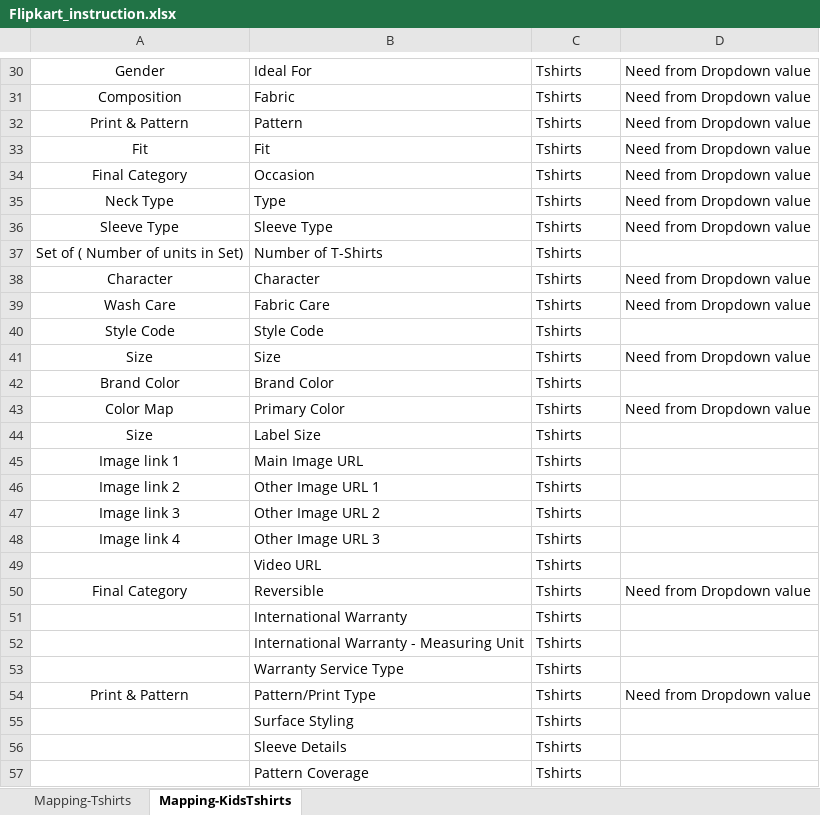
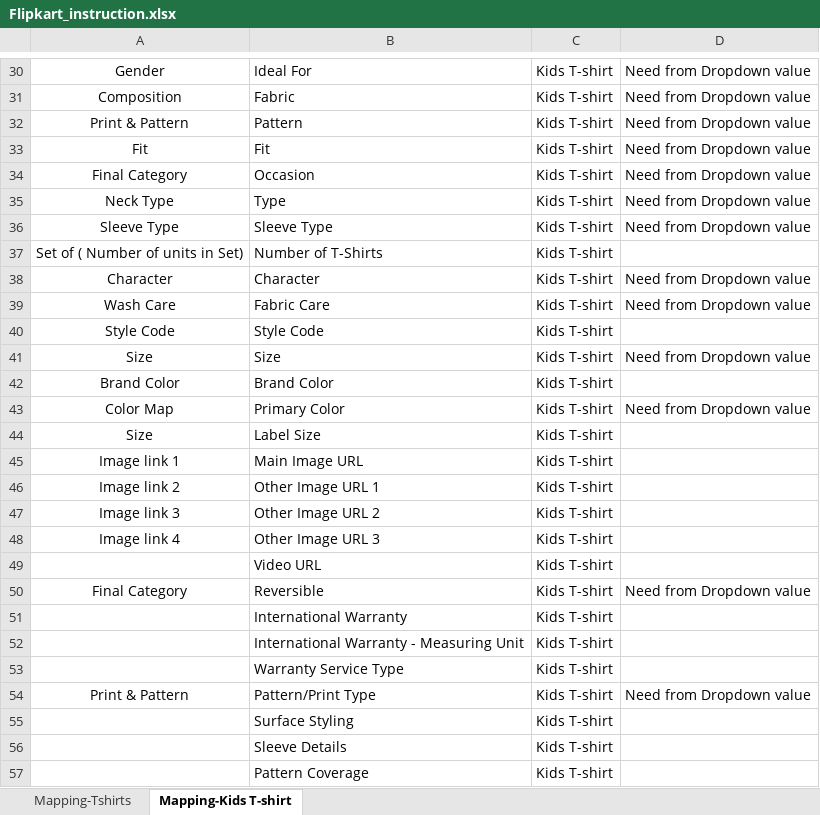
Before and after one commit to anmrahul-code/catalogue-automation, an Excel workbook: config/Flipkart_instruction.xlsx, sheet Mapping-Kids T-shirt, drawn as a sheet; only a part is shown, gaps mark what is left out; values as stored, in another font and other column widths than the file's, no borders; the diff covers the shown part only; the diff names each change by its address in the sheet, - before the commit and + after, or states it on an @@ line.

```diff
--- a/config/Flipkart_instruction.xlsx (sheet Mapping-Kids T-shirt)
+++ b/config/Flipkart_instruction.xlsx (sheet Mapping-Kids T-shirt)
-sheet tab: Mapping-KidsTshirts
+sheet tab: Mapping-Kids T-shirt
-C30:C57: Tshirts
+C30:C57: Kids T-shirt
```
Also changed, not shown: 38 edited cells elsewhere in this sheet, config/Flipkart_dropdown.xlsx.
